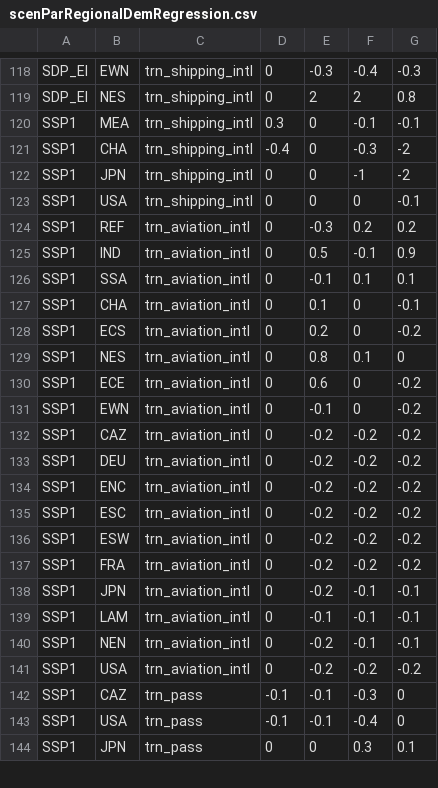
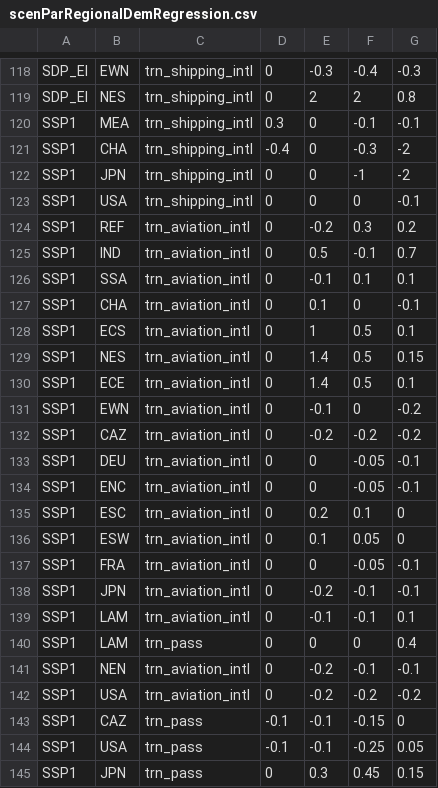
Before and after one commit to pik-piam/edgeTransport, a CSV file: inst/extdata/scenParRegionalDemRegression.csv, drawn as a sheet; only a part is shown, gaps mark what is left out; the diff covers the shown part only.

```diff
--- a/inst/extdata/scenParRegionalDemRegression.csv
+++ b/inst/extdata/scenParRegionalDemRegression.csv
@@ -123,22 +123,23 @@ SSP1;JPN;trn_shipping_intl;0;0;-1;-2
 SSP1;USA;trn_shipping_intl;0;0;0;-0.1
-SSP1;REF;trn_aviation_intl;0;-0.3;0.2;0.2
-SSP1;IND;trn_aviation_intl;0;0.5;-0.1;0.9
+SSP1;REF;trn_aviation_intl;0;-0.2;0.3;0.2
+SSP1;IND;trn_aviation_intl;0;0.5;-0.1;0.7
 SSP1;SSA;trn_aviation_intl;0;-0.1;0.1;0.1
 SSP1;CHA;trn_aviation_intl;0;0.1;0;-0.1
-SSP1;ECS;trn_aviation_intl;0;0.2;0;-0.2
-SSP1;NES;trn_aviation_intl;0;0.8;0.1;0
-SSP1;ECE;trn_aviation_intl;0;0.6;0;-0.2
+SSP1;ECS;trn_aviation_intl;0;1;0.5;0.1
+SSP1;NES;trn_aviation_intl;0;1.4;0.5;0.15
+SSP1;ECE;trn_aviation_intl;0;1.4;0.5;0.1
 SSP1;EWN;trn_aviation_intl;0;-0.1;0;-0.2
 SSP1;CAZ;trn_aviation_intl;0;-0.2;-0.2;-0.2
-SSP1;DEU;trn_aviation_intl;0;-0.2;-0.2;-0.2
-SSP1;ENC;trn_aviation_intl;0;-0.2;-0.2;-0.2
-SSP1;ESC;trn_aviation_intl;0;-0.2;-0.2;-0.2
-SSP1;ESW;trn_aviation_intl;0;-0.2;-0.2;-0.2
-SSP1;FRA;trn_aviation_intl;0;-0.2;-0.2;-0.2
+SSP1;DEU;trn_aviation_intl;0;0;-0.05;-0.1
+SSP1;ENC;trn_aviation_intl;0;0;-0.05;-0.1
+SSP1;ESC;trn_aviation_intl;0;0.2;0.1;0
+SSP1;ESW;trn_aviation_intl;0;0.1;0.05;0
+SSP1;FRA;trn_aviation_intl;0;0;-0.05;-0.1
 SSP1;JPN;trn_aviation_intl;0;-0.2;-0.1;-0.1
-SSP1;LAM;trn_aviation_intl;0;-0.1;-0.1;-0.1
+SSP1;LAM;trn_aviation_intl;0;-0.1;-0.1;0.1
+SSP1;LAM;trn_pass;0;0;0;0.4
 SSP1;NEN;trn_aviation_intl;0;-0.2;-0.1;-0.1
 SSP1;USA;trn_aviation_intl;0;-0.2;-0.2;-0.2
-SSP1;CAZ;trn_pass;-0.1;-0.1;-0.3;0
-SSP1;USA;trn_pass;-0.1;-0.1;-0.4;0
-SSP1;JPN;trn_pass;0;0;0.3;0.1
+SSP1;CAZ;trn_pass;-0.1;-0.1;-0.15;0
+SSP1;USA;trn_pass;-0.1;-0.1;-0.25;0.05
+SSP1;JPN;trn_pass;0;0.3;0.45;0.15
```
Also changed, not shown: 9 added rows and 14 edited cells elsewhere in this file, 6 other files.
